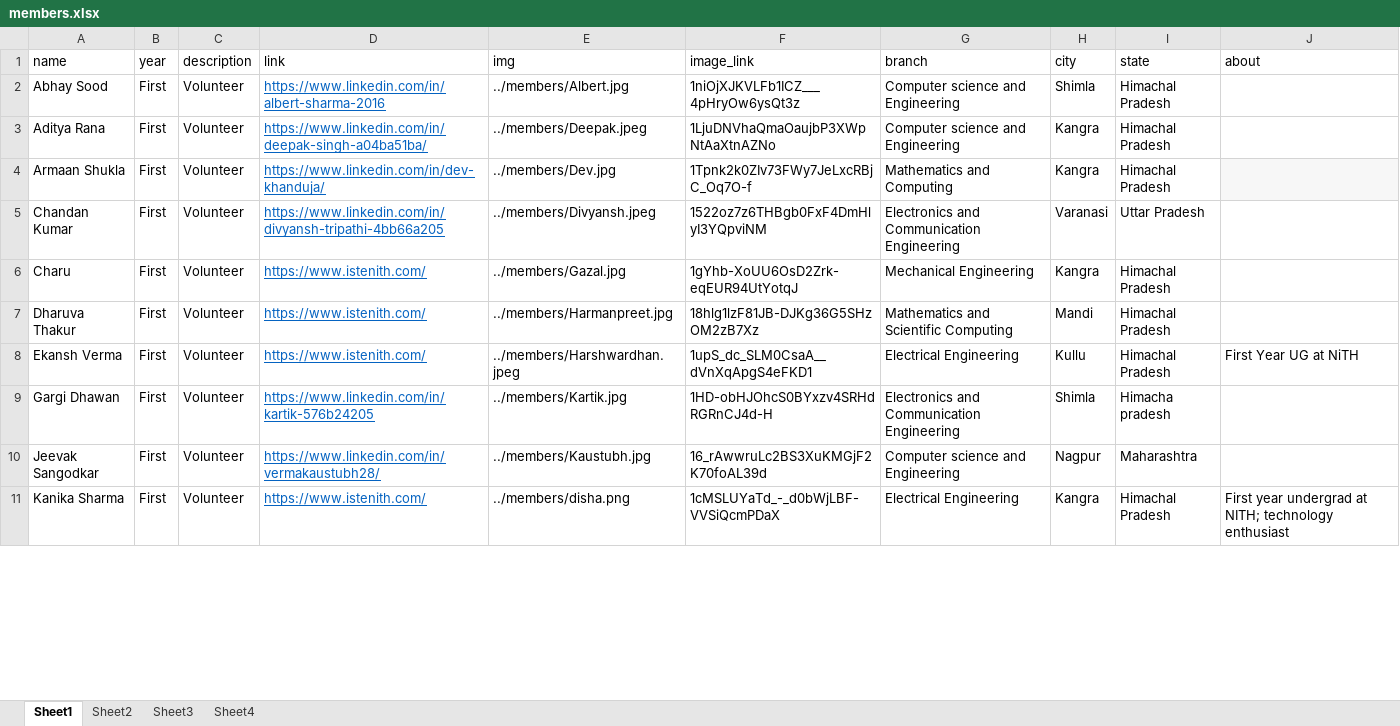
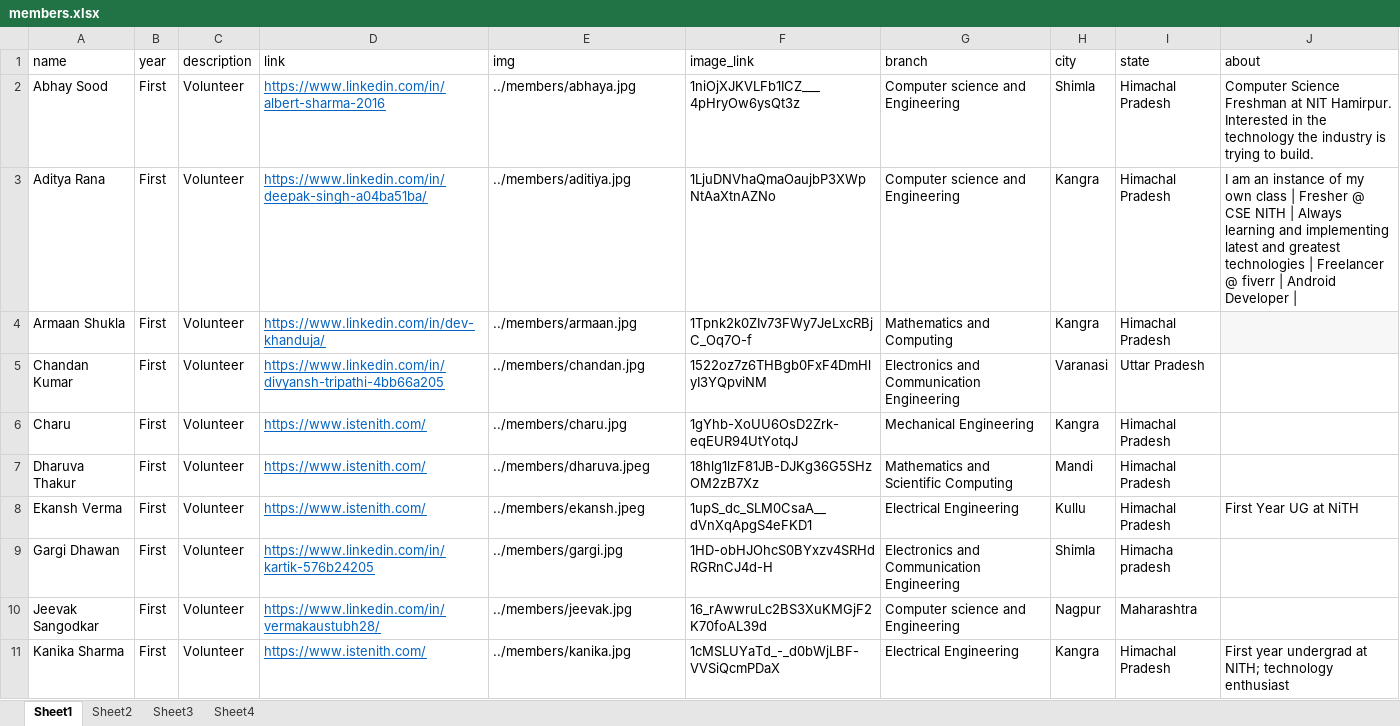
Before and after one commit to istenith/istenith.github.io, an Excel workbook: content/sheets/members.xlsx, sheet Sheet1, drawn as a sheet; only a part is shown; values as stored, in another font and other column widths than the file's, no borders; the diff covers the shown part only; the diff names each change by its address in the sheet, - before the commit and + after, or states it on an @@ line.

Commit message:
first-year-photos-added

```diff
--- a/content/sheets/members.xlsx (sheet Sheet1)
+++ b/content/sheets/members.xlsx (sheet Sheet1)
-E2 (img): ../members/Albert.jpg
+E2 (img): ../members/abhaya.jpg
-J2 (about): (empty)
+J2 (about): Computer Science Freshman at NIT Hamirpur. Interested in the technology the industry is trying to build.
-E3 (img): ../members/Deepak.jpeg
+E3 (img): ../members/aditiya.jpg
-J3 (about): (empty)
+J3 (about): I am an instance of my own class | Fresher @ CSE NITH | Always learning and implementing latest and greatest technologies | Freelancer @ fiverr | Android Developer |
-E4 (img): ../members/Dev.jpg
+E4 (img): ../members/armaan.jpg
-E5 (img): ../members/Divyansh.jpeg
+E5 (img): ../members/chandan.jpg
-E6 (img): ../members/Gazal.jpg
+E6 (img): ../members/charu.jpg
-E7 (img): ../members/Harmanpreet.jpg
+E7 (img): ../members/dharuva.jpeg
-E8 (img): ../members/Harshwardhan.jpeg
+E8 (img): ../members/ekansh.jpeg
-E9 (img): ../members/Kartik.jpg
+E9 (img): ../members/gargi.jpg
-E10 (img): ../members/Kaustubh.jpg
+E10 (img): ../members/jeevak.jpg
-E11 (img): ../members/disha.png
+E11 (img): ../members/kanika.jpg
```
Also changed, not shown: 10 edited cells elsewhere in this sheet, sheet Sheet4, sheet Sheet3, sheet Sheet2, 21 other files.
